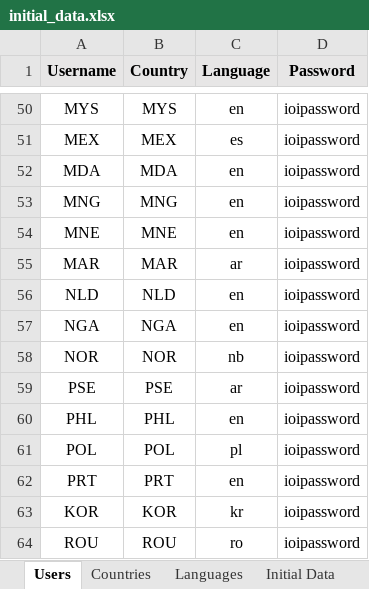
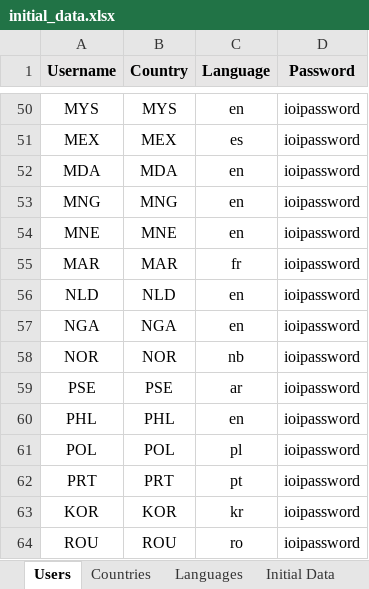
Before and after one commit to ioi/translation, an Excel workbook: trans/initial_data/initial_data.xlsx, sheet Users, drawn as a sheet; only a part is shown, gaps mark what is left out; values as stored, in another font and other column widths than the file's, no borders; the diff names each change by its address in the sheet, - before the commit and + after, or states it on an @@ line.

```diff
--- a/trans/initial_data/initial_data.xlsx (sheet Users)
+++ b/trans/initial_data/initial_data.xlsx (sheet Users)
-C55 (Language): ar
+C55 (Language): fr
-C62 (Language): en
+C62 (Language): pt
```
Also changed, not shown: sheet Initial Data, 5 other files.
